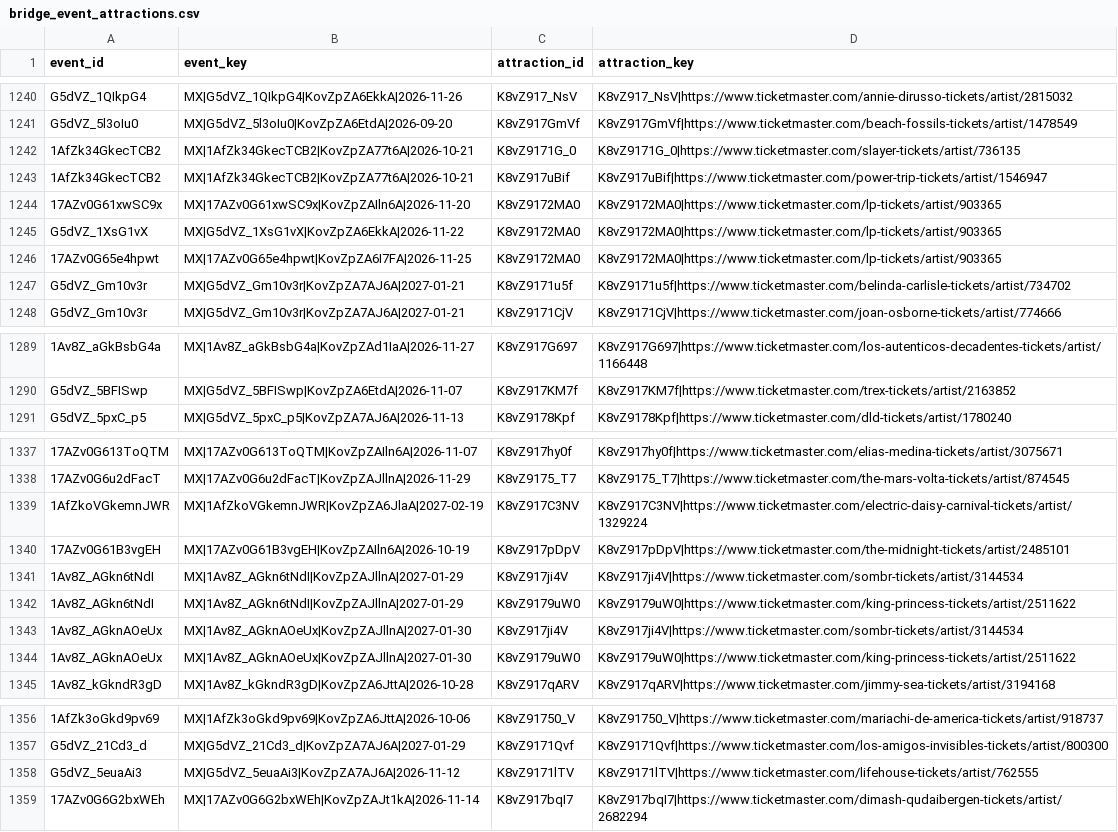
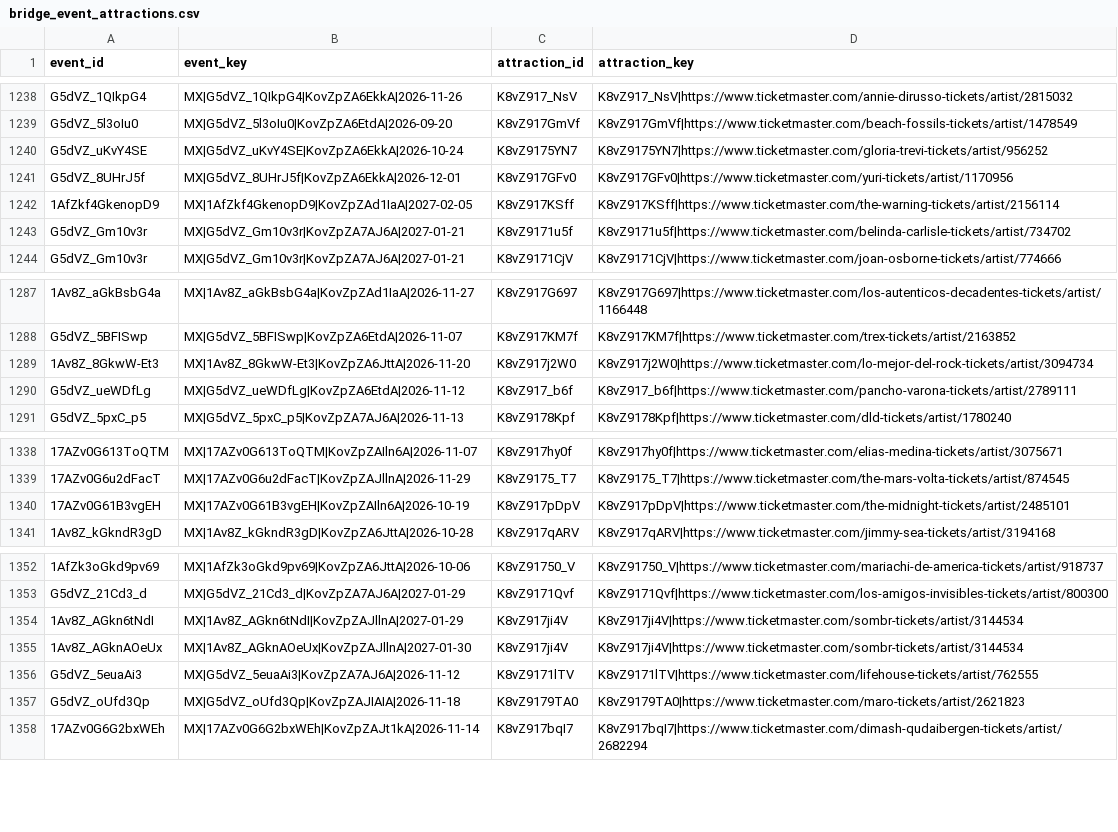
Before and after one commit to DavidCastilloSKT/analisis-oferta-musical-mexico-ticketmaster, a CSV file: data/processed/enriched_latam/bridge_event_attractions.csv, drawn as a sheet; only a part is shown, gaps mark what is left out; removed rows and columns are numbered as before the commit, all else as after; the diff covers the shown part only; the diff names each change by its address in the sheet, - before the commit and + after, or states it on an @@ line.

```diff
--- a/data/processed/enriched_latam/bridge_event_attractions.csv
+++ b/data/processed/enriched_latam/bridge_event_attractions.csv
@@ row 1242 moved to row 1249: 1AfZk34GkecTCB2 @@
@@ row 1243 moved to row 1250: 1AfZk34GkecTCB2 @@
-row 1244: 17AZv0G61xwSC9x | MX|17AZv0G61xwSC9x|KovZpZAIln6A|2026-11-20 | K8vZ9172MA0 | K8vZ9172MA0|https://www.ticketmaster.com/lp-tickets/artist/903365
-row 1245: G5dVZ_1XsG1vX | MX|G5dVZ_1XsG1vX|KovZpZA6EkkA|2026-11-22 | K8vZ9172MA0 | K8vZ9172MA0|https://www.ticketmaster.com/lp-tickets/artist/903365
-row 1246: 17AZv0G65e4hpwt | MX|17AZv0G65e4hpwt|KovZpZA6I7FA|2026-11-25 | K8vZ9172MA0 | K8vZ9172MA0|https://www.ticketmaster.com/lp-tickets/artist/903365
@@ row 1225 moved to row 1240: G5dVZ_uKvY4SE @@
@@ row 1232 moved to row 1241: G5dVZ_8UHrJ5f @@
+row 1242: 1AfZkf4GkenopD9 | MX|1AfZkf4GkenopD9|KovZpZAd1IaA|2027-02-05 | K8vZ917KSff | K8vZ917KSff|https://www.ticketmaster.com/the-warning-tickets/artist/2156114
+row 1289: 1Av8Z_8GkwW-Et3 | MX|1Av8Z_8GkwW-Et3|KovZpZA6JttA|2026-11-20 | K8vZ917j2W0 | K8vZ917j2W0|https://www.ticketmaster.com/lo-mejor-del-rock-tickets/artist/3094734
+row 1290: G5dVZ_ueWDfLg | MX|G5dVZ_ueWDfLg|KovZpZA6EtdA|2026-11-12 | K8vZ917_b6f | K8vZ917_b6f|https://www.ticketmaster.com/pancho-varona-tickets/artist/2789111
@@ row 1339 moved to row 1333: 1AfZkoVGkemnJWR @@
-row 1342: 1Av8Z_AGkn6tNdI | MX|1Av8Z_AGkn6tNdI|KovZpZAJllnA|2027-01-29 | K8vZ9179uW0 | K8vZ9179uW0|https://www.ticketmaster.com/king-princess-tickets/artist/2511622
-row 1344: 1Av8Z_AGknAOeUx | MX|1Av8Z_AGknAOeUx|KovZpZAJllnA|2027-01-30 | K8vZ9179uW0 | K8vZ9179uW0|https://www.ticketmaster.com/king-princess-tickets/artist/2511622
@@ row 1341 moved to row 1354: 1Av8Z_AGkn6tNdI @@
@@ row 1343 moved to row 1355: 1Av8Z_AGknAOeUx @@
+row 1357: G5dVZ_oUfd3Qp | MX|G5dVZ_oUfd3Qp|KovZpZAJIAIA|2026-11-18 | K8vZ9179TA0 | K8vZ9179TA0|https://www.ticketmaster.com/maro-tickets/artist/2621823
```
Also changed, not shown: 1 added row, 1 removed row, 31 moved rows and 6 edited cells elsewhere in this file, data/processed/enriched_latam/dim_attractions.csv, data/processed/enriched_latam/dim_venues.csv, 2 other files.
